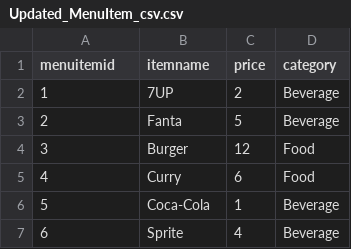
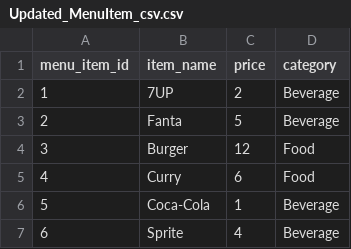
Before and after one commit to MaksPinch/BIGDATA, a CSV file: Updated_MenuItem_csv.csv, drawn as a sheet; only a part is shown.

```diff
--- a/Updated_MenuItem_csv.csv
+++ b/Updated_MenuItem_csv.csv
@@ -1,2 +1,2 @@
-menuitemid,itemname,price,category
+menu_item_id,item_name,price,category
 1,7UP,2,Beverage
```
Also changed, not shown: Updated_Order_csv.csv, Updated_Payment_csv.csv, 3 other files.
